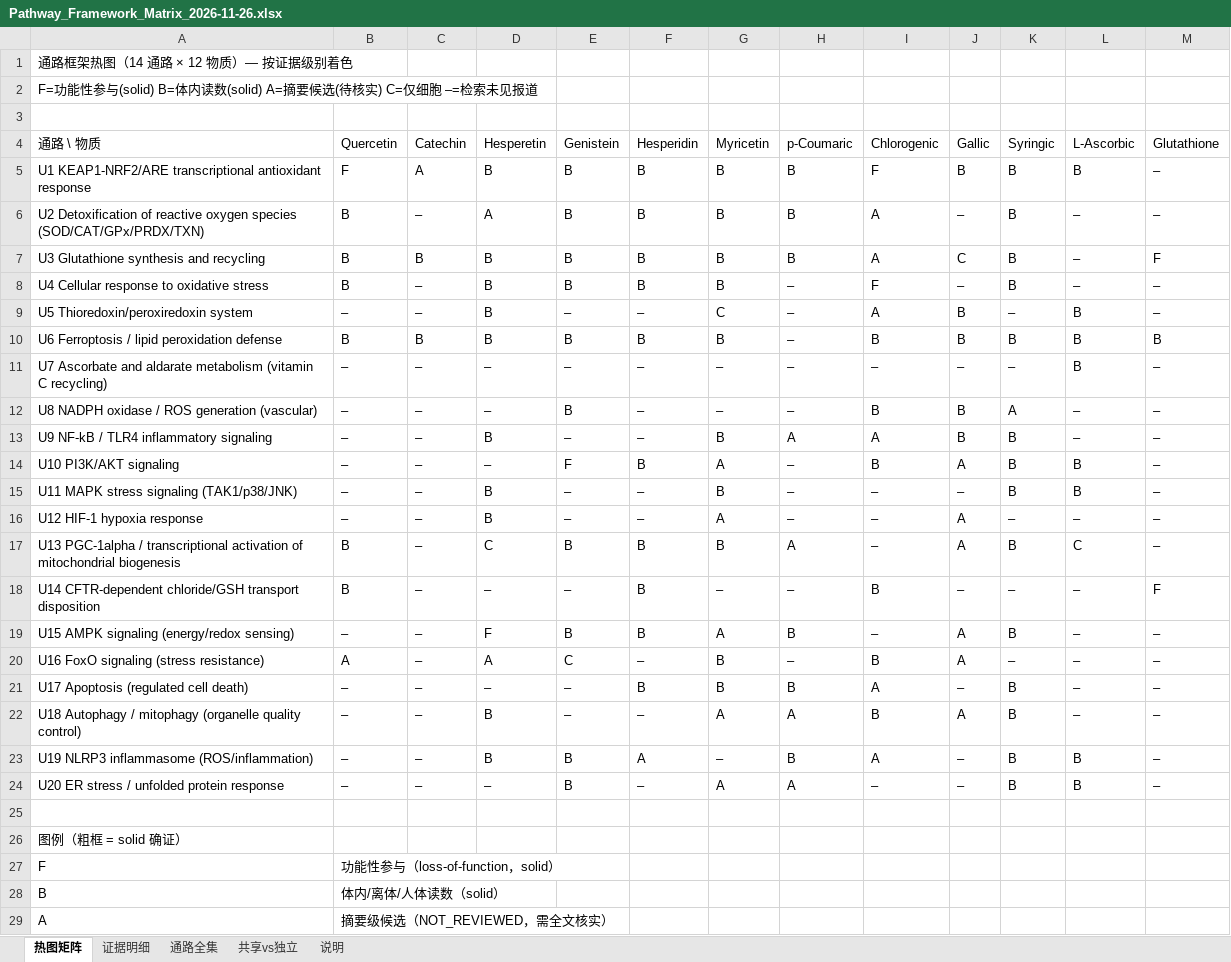
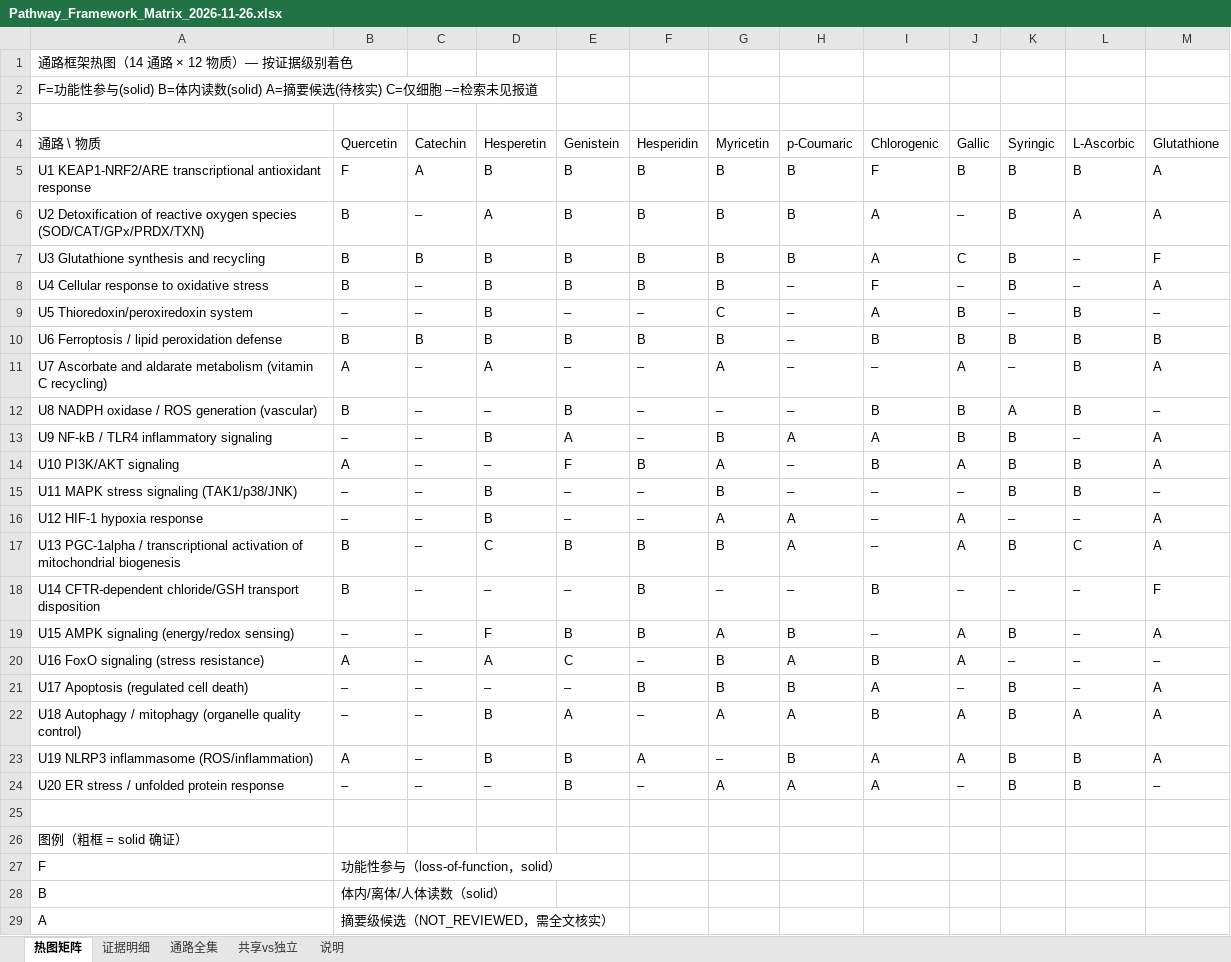
Before and after one commit to Jane-huangjingyi/Antioxidants-project, an Excel workbook: 02_identity_and_evidence/result/Pathway_Framework_Matrix_2026-11-26.xlsx, sheet 热图矩阵, drawn as a sheet; only a part is shown; values as stored, in another font and other column widths than the file's, no cell formats; the diff names each change by its address in the sheet, - before the commit and + after, or states it on an @@ line.

Commit message:
Deep-search not-reported cells (relaxed): +2 solid (quercetin/ascorbate NADPH-oxidase NETs); solid 97
Relaxed deep search of 113 not-reported cells found 36 new candidates; 10 OA verified (2 upgraded: quercetin & ascorbate U8 NET/NADPH-oxidase; 8 rejected plant/extract/mixture/wrong-identity). Confirms most not-reported cells are genuine evidence gaps. Framework 240 cells: solid 97, 5 cell-only, 53 abstract, 85 not-reported. Download list 28 papers. QC PASS.

```diff
--- a/02_identity_and_evidence/result/Pathway_Framework_Matrix_2026-11-26.xlsx (sheet 热图矩阵)
+++ b/02_identity_and_evidence/result/Pathway_Framework_Matrix_2026-11-26.xlsx (sheet 热图矩阵)
-M5:M6 (Glutathione): –
+M5:M6 (Glutathione): A
-L6 (L-Ascorbic): –
+L6 (L-Ascorbic): A
-M8 (Glutathione): –
+M8 (Glutathione): A
-B11 (Quercetin): –
+B11 (Quercetin): A
-D11 (Hesperetin): –
+D11 (Hesperetin): A
-G11 (Myricetin): –
+G11 (Myricetin): A
-J11 (Gallic): –
+J11 (Gallic): A
-M11 (Glutathione): –
+M11 (Glutathione): A
-B12 (Quercetin): –
+B12 (Quercetin): B
-L12 (L-Ascorbic): –
+L12 (L-Ascorbic): B
-E13 (Genistein): –
+E13 (Genistein): A
-M13:M14 (Glutathione): –
+M13:M14 (Glutathione): A
-B14 (Quercetin): –
+B14 (Quercetin): A
-H16 (p-Coumaric): –
+H16 (p-Coumaric): A
-M16:M17 (Glutathione): –
+M16:M17 (Glutathione): A
-M19 (Glutathione): –
+M19 (Glutathione): A
-H20 (p-Coumaric): –
+H20 (p-Coumaric): A
-M21:M23 (Glutathione): –
+M21:M23 (Glutathione): A
-E22 (Genistein): –
+E22 (Genistein): A
-L22 (L-Ascorbic): –
+L22 (L-Ascorbic): A
-B23 (Quercetin): –
+B23 (Quercetin): A
-J23 (Gallic): –
+J23 (Gallic): A
-I24 (Chlorogenic): –
+I24 (Chlorogenic): A
```
Also changed, not shown: sheet 证据明细, sheet 共享vs独立, cell formats, 11 other files.
